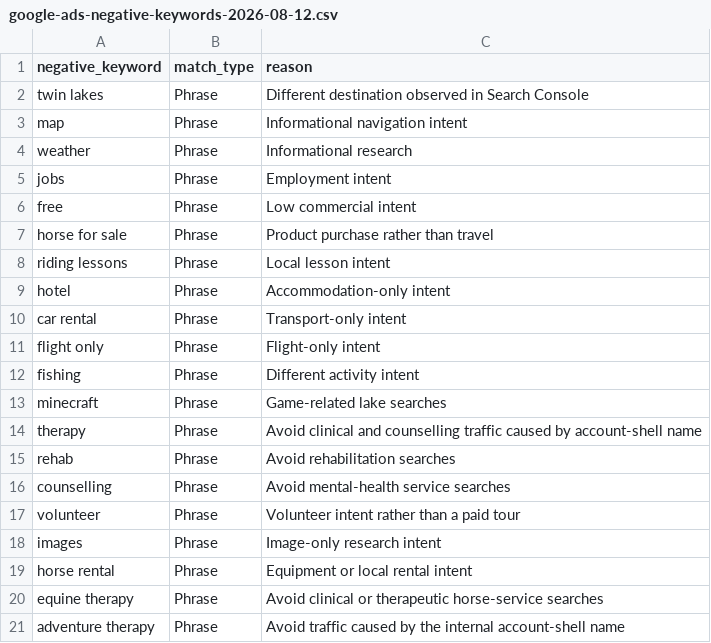
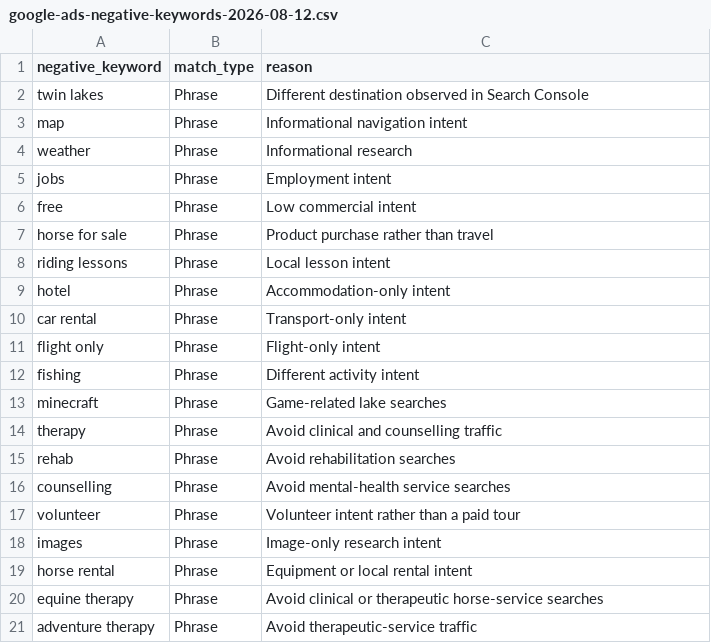
Before and after one commit to yogirob108-ctrl/my-landing-page, a CSV file: docs/marketing/google-ads-negative-keywords-2026-08-12.csv, drawn as a sheet.

Commit message:
Correct 8 Lakes Google Ads account

```diff
--- a/docs/marketing/google-ads-negative-keywords-2026-08-12.csv
+++ b/docs/marketing/google-ads-negative-keywords-2026-08-12.csv
@@ -13,3 +13,3 @@ fishing,Phrase,Different activity intent
 minecraft,Phrase,Game-related lake searches
-therapy,Phrase,Avoid clinical and counselling traffic caused by account-shell name
+therapy,Phrase,Avoid clinical and counselling traffic
 rehab,Phrase,Avoid rehabilitation searches
@@ -20,2 +20,2 @@ horse rental,Phrase,Equipment or local rental intent
 equine therapy,Phrase,Avoid clinical or therapeutic horse-service searches
-adventure therapy,Phrase,Avoid traffic caused by the internal account-shell name
+adventure therapy,Phrase,Avoid therapeutic-service traffic
```
Also changed, not shown: docs/marketing/google-ads-september-2026-test/negative-keywords.csv, 2 other files.
